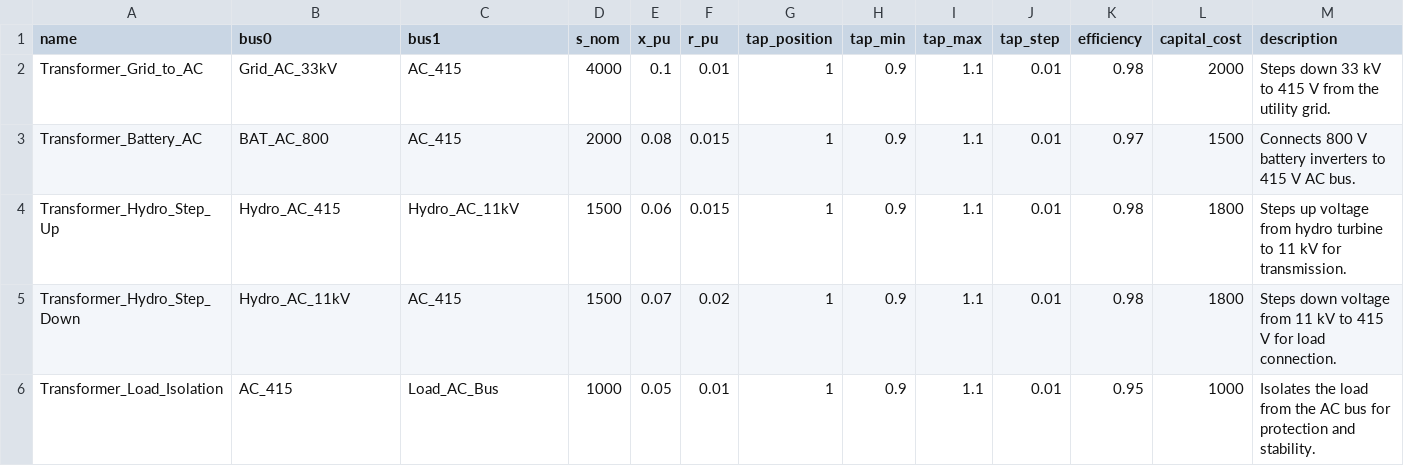
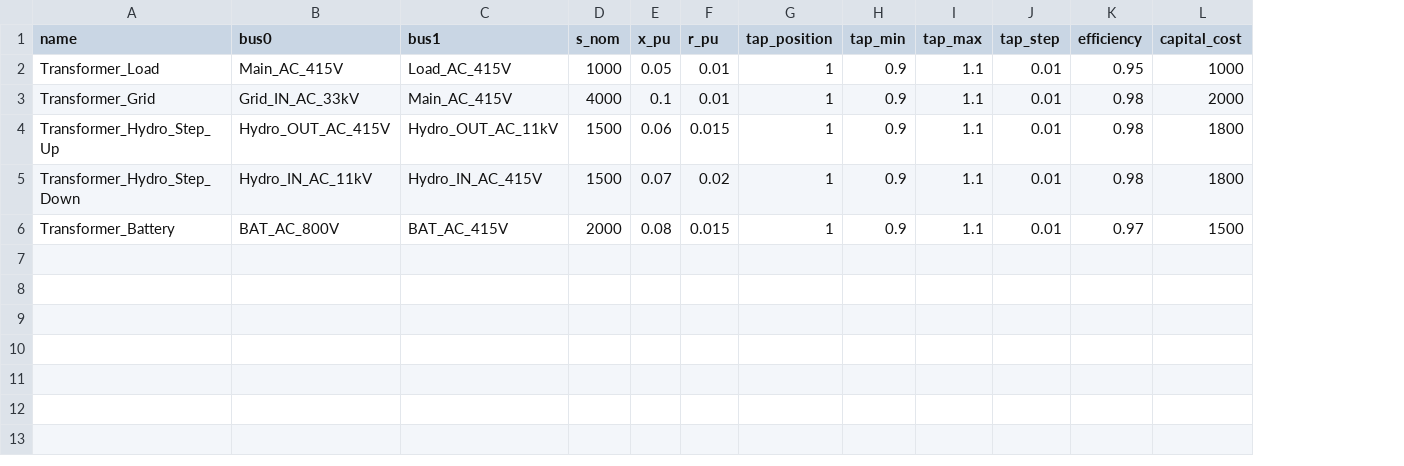
Before and after one commit to tinegachris/hybrid_renewable_pypsa, a CSV file: data/transformers.csv, drawn as a sheet; removed rows and columns are numbered as before the commit, all else as after; the diff names each change by its address in the sheet, - before the commit and + after, or states it on an @@ line.

Commit message:
Refactor data files: update bus and component names for consistency and clarity

```diff
--- a/data/transformers.csv
+++ b/data/transformers.csv
-column M (description), row 2: Steps down 33 kV to 415 V from the utility grid.; rows 4-5: Steps up voltage from hydro turbine to 11 kV for transmission. | Steps down voltage from 11 kV to 415 V for load connection.
+row 2: Transformer_Load | Main_AC_415V | Load_AC_415V | 1000 | 0.05 | 0.01 | 1 | 0.9 | 1.1 | 0.01 | 0.95 | 1000
-A3 (name): Transformer_Grid_to_AC
+A3 (name): Transformer_Grid
-B3 (bus0): Grid_AC_33kV
+B3 (bus0): Grid_IN_AC_33kV
-C3 (bus1): AC_415
+C3 (bus1): Main_AC_415V
-row 3: Transformer_Battery_AC | BAT_AC_800 | AC_415 | 2000 | 0.08 | 0.015 | 1 | 0.9 | 1.1 | 0.01 | 0.97 | 1500 | Connects 800 V battery inverters to 415 V AC bus.
-B4 (bus0): Hydro_AC_415
+B4 (bus0): Hydro_OUT_AC_415V
-C4 (bus1): Hydro_AC_11kV
+C4 (bus1): Hydro_OUT_AC_11kV
-B5 (bus0): Hydro_AC_11kV
+B5 (bus0): Hydro_IN_AC_11kV
-C5 (bus1): AC_415
+C5 (bus1): Hydro_IN_AC_415V
-row 6: Transformer_Load_Isolation | AC_415 | Load_AC_Bus | 1000 | 0.05 | 0.01 | 1 | 0.9 | 1.1 | 0.01 | 0.95 | 1000 | Isolates the load from the AC bus for protection and stability.
+row 6: Transformer_Battery | BAT_AC_800V | BAT_AC_415V | 2000 | 0.08 | 0.015 | 1 | 0.9 | 1.1 | 0.01 | 0.97 | 1500
```
Also changed, not shown: data/buses.csv, data/generators.csv, 4 other files.
